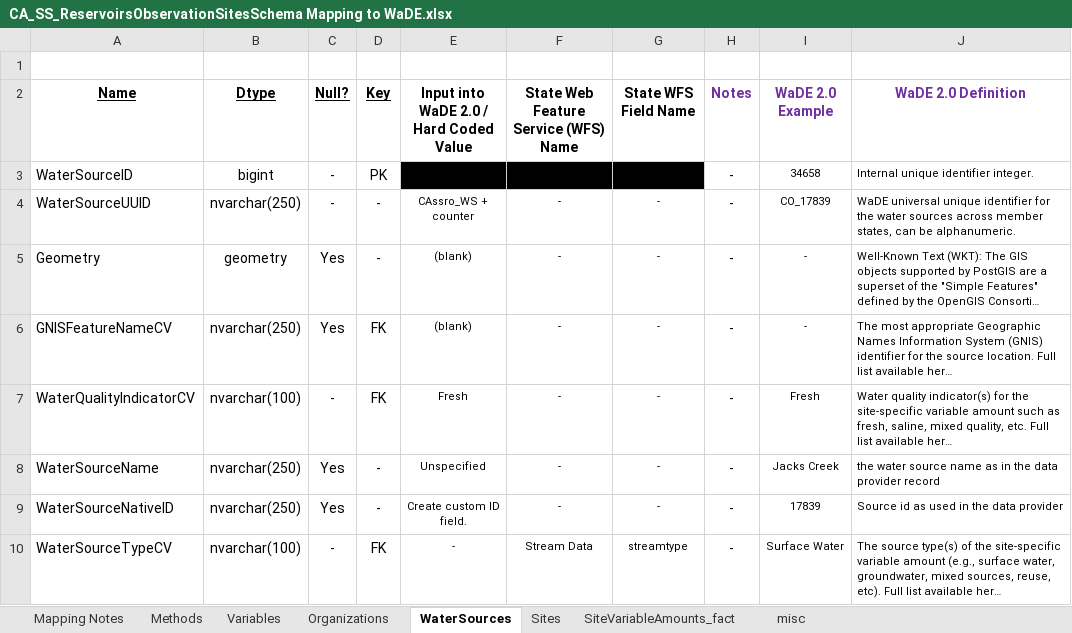
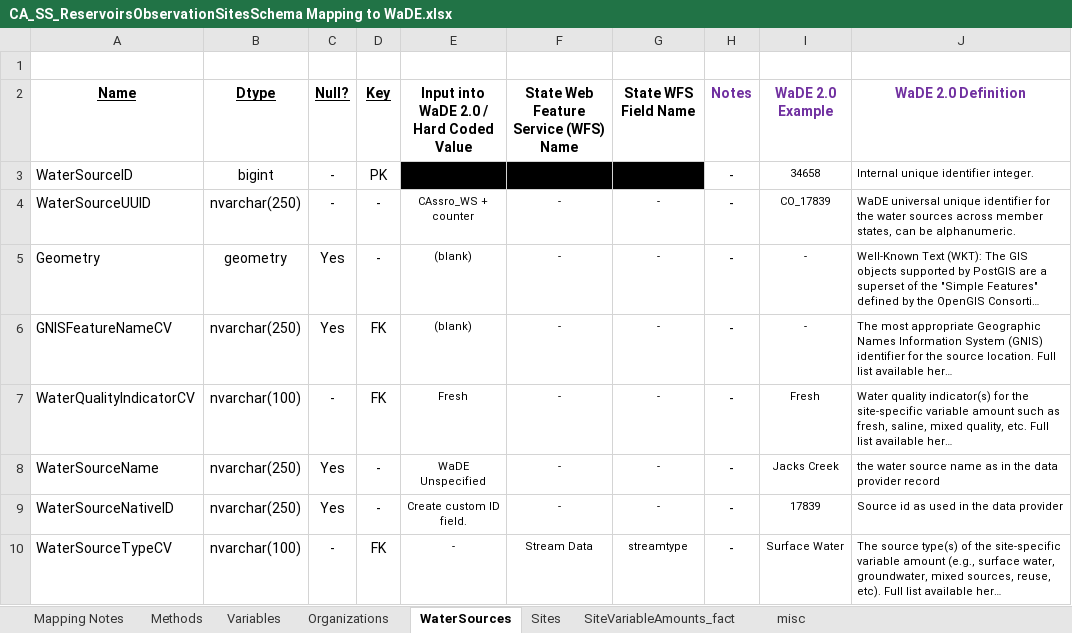
Before and after one commit to WSWCWaterDataExchange/MappingStatesDataToWaDE2.0, an Excel workbook: California/SS_ReservoirsObservationSites/CA_SS_ReservoirsObservationSitesSchema Mapping to WaDE.xlsx, sheet WaterSources, drawn as a sheet; long unchanged cells end in …; values as stored, in another font and other column widths than the file's, no borders; the diff names each change by its address in the sheet, - before the commit and + after, or states it on an @@ line.

```diff
--- a/California/SS_ReservoirsObservationSites/CA_SS_ReservoirsObservationSitesSchema Mapping to WaDE.xlsx (sheet WaterSources)
+++ b/California/SS_ReservoirsObservationSites/CA_SS_ReservoirsObservationSitesSchema Mapping to WaDE.xlsx (sheet WaterSources)
-E8: Unspecified
+E8: WaDE Unspecified
```
Also changed, not shown: sheet Methods, sheet Variables, 9 other files.
